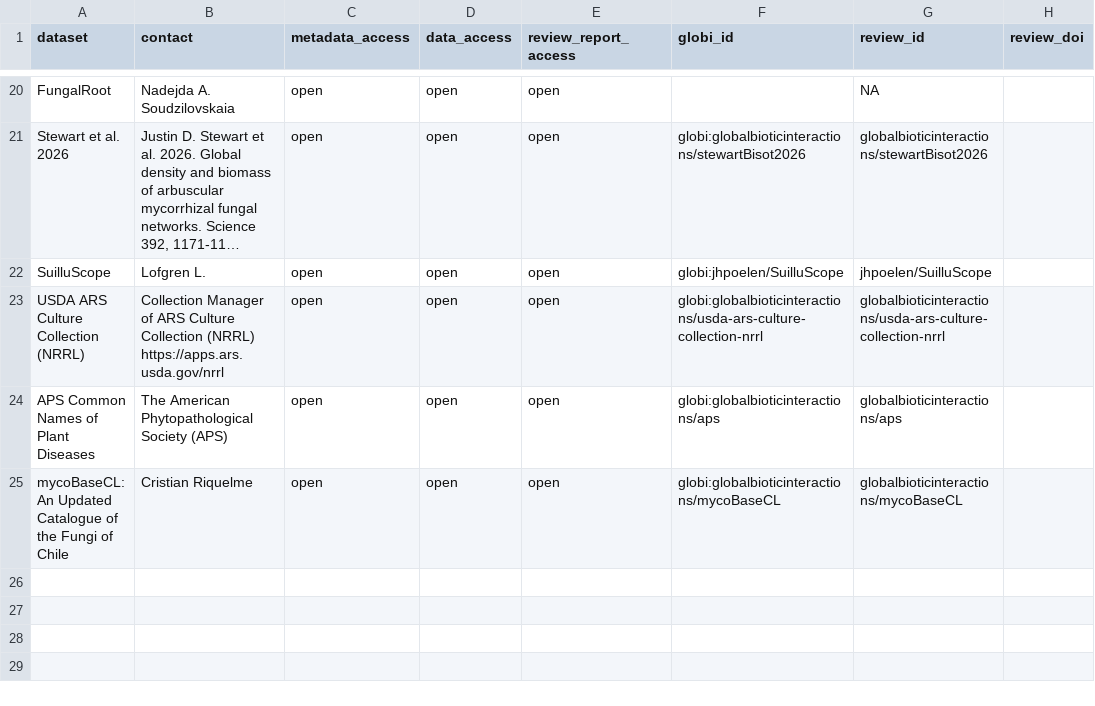
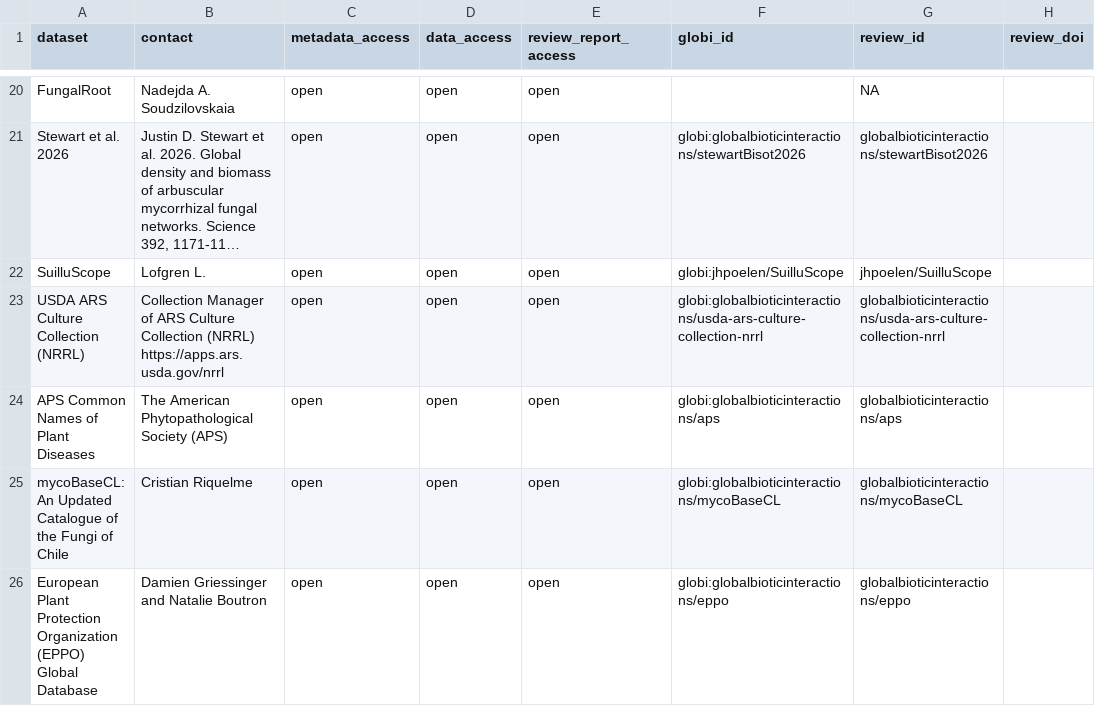
Before and after one commit to globalbioticinteractions/globalbioticinteractions.github.io, a TSV file: _data/microbenetnet.tsv, drawn as a sheet; only a part is shown, gaps mark what is left out; long unchanged cells end in …; the diff names each change by its address in the sheet, - before the commit and + after, or states it on an @@ line.

Commit message:
add eppo dataset to microbenetnet corpus; related to https://github.com/globalbioticinteractions/globalbioticinteractions/issues/1198

```diff
--- a/_data/microbenetnet.tsv
+++ b/_data/microbenetnet.tsv
+row 26: European Plant Protection Organization (EPPO) Global Database | Damien Griessinger and Natalie Boutron | open | open | open | globi:globalbioticinteractions/eppo | globalbioticinteractions/eppo
```
